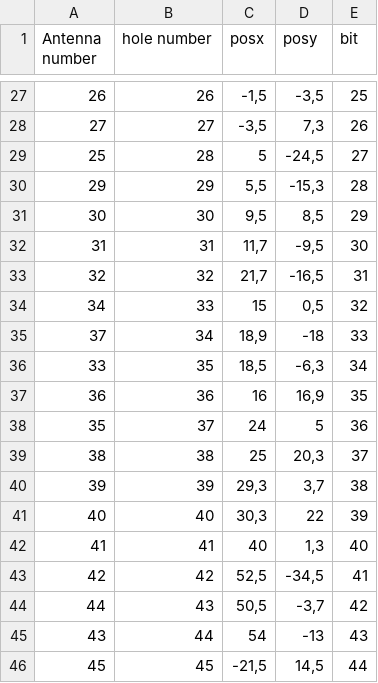
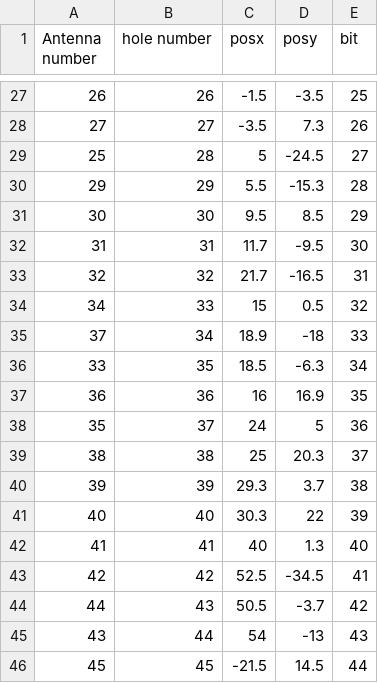
Before and after one commit to Siddharth3-14/alma_lego, a CSV file: sid_ant_text_latest.csv, drawn as a sheet; only a part is shown, gaps mark what is left out; the diff covers the shown part only.

```diff
--- a/sid_ant_text_latest.csv
+++ b/sid_ant_text_latest.csv
@@ -27,20 +27,20 @@
-26;26;-1,5;-3,5;25
-27;27;-3,5;7,3;26
-25;28;5;-24,5;27
-29;29;5,5;-15,3;28
-30;30;9,5;8,5;29
-31;31;11,7;-9,5;30
-32;32;21,7;-16,5;31
-34;33;15;0,5;32
-37;34;18,9;-18;33
-33;35;18,5;-6,3;34
-36;36;16;16,9;35
+26;26;-1.5;-3.5;25
+27;27;-3.5;7.3;26
+25;28;5;-24.5;27
+29;29;5.5;-15.3;28
+30;30;9.5;8.5;29
+31;31;11.7;-9.5;30
+32;32;21.7;-16.5;31
+34;33;15;0.5;32
+37;34;18.9;-18;33
+33;35;18.5;-6.3;34
+36;36;16;16.9;35
 35;37;24;5;36
-38;38;25;20,3;37
-39;39;29,3;3,7;38
-40;40;30,3;22;39
-41;41;40;1,3;40
-42;42;52,5;-34,5;41
-44;43;50,5;-3,7;42
+38;38;25;20.3;37
+39;39;29.3;3.7;38
+40;40;30.3;22;39
+41;41;40;1.3;40
+42;42;52.5;-34.5;41
+44;43;50.5;-3.7;42
 43;44;54;-13;43
-45;45;-21,5;14,5;44
+45;45;-21.5;14.5;44
```
Also changed, not shown: 32 edited cells elsewhere in this file.
